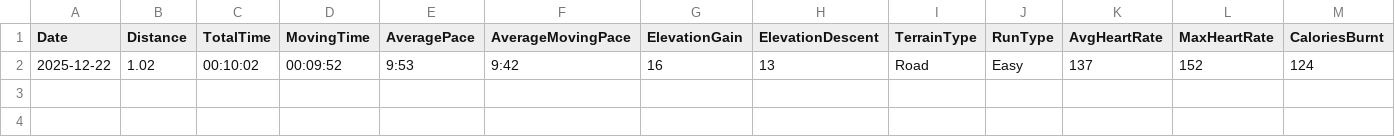
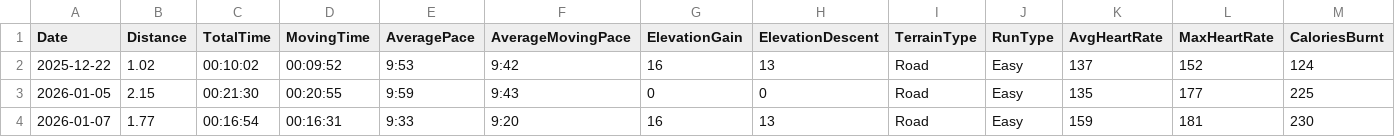
Before and after one commit to arnie12a/Running, a CSV file: createData/inputUltraMarathonData/ultra50kmRuns.csv, drawn as a sheet; only a part is shown; rows hold the shown columns only; the diff names each change by its address in the sheet, - before the commit and + after, or states it on an @@ line.

```diff
--- a/createData/inputUltraMarathonData/ultra50kmRuns.csv
+++ b/createData/inputUltraMarathonData/ultra50kmRuns.csv
+row 3: 2026-01-05 | 2.15 | 00:21:30 | 00:20:55 | 9:59 | 9:43 | 0 | 0 | Road | Easy | 135 | 177 | 225
+row 4: 2026-01-07 | 1.77 | 00:16:54 | 00:16:31 | 9:33 | 9:20 | 16 | 13 | Road | Easy | 159 | 181 | 230
```
Also changed, not shown: 5 other files.
